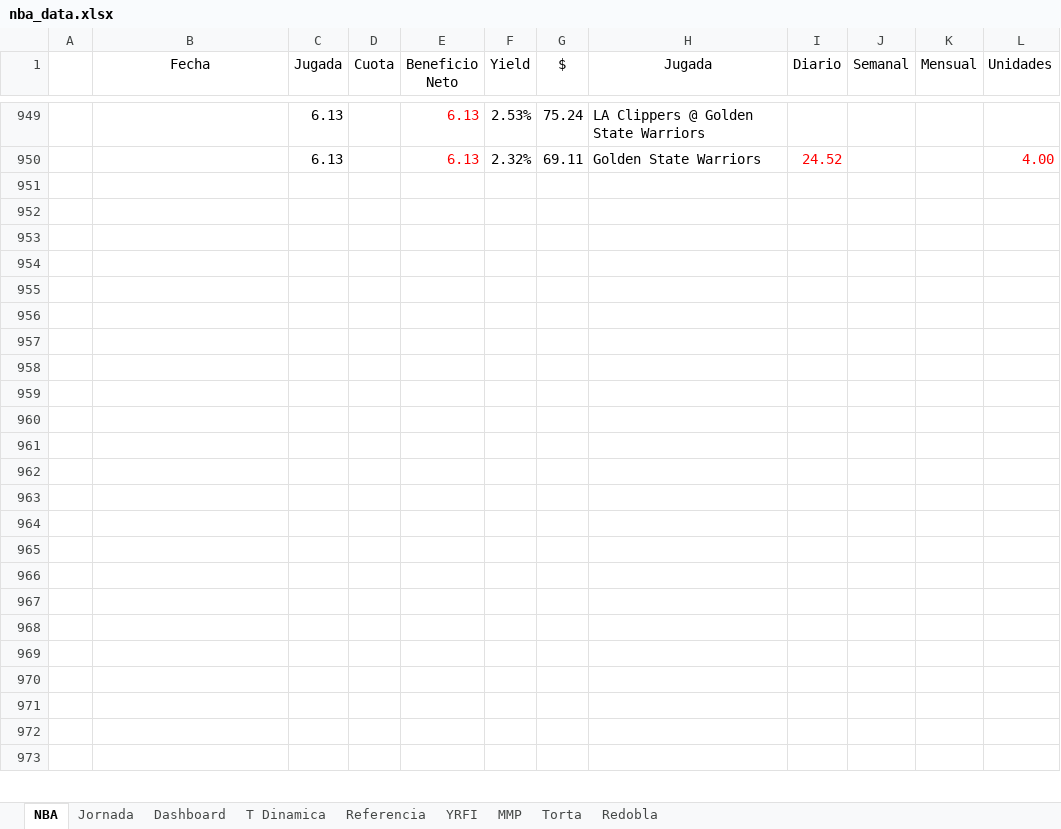
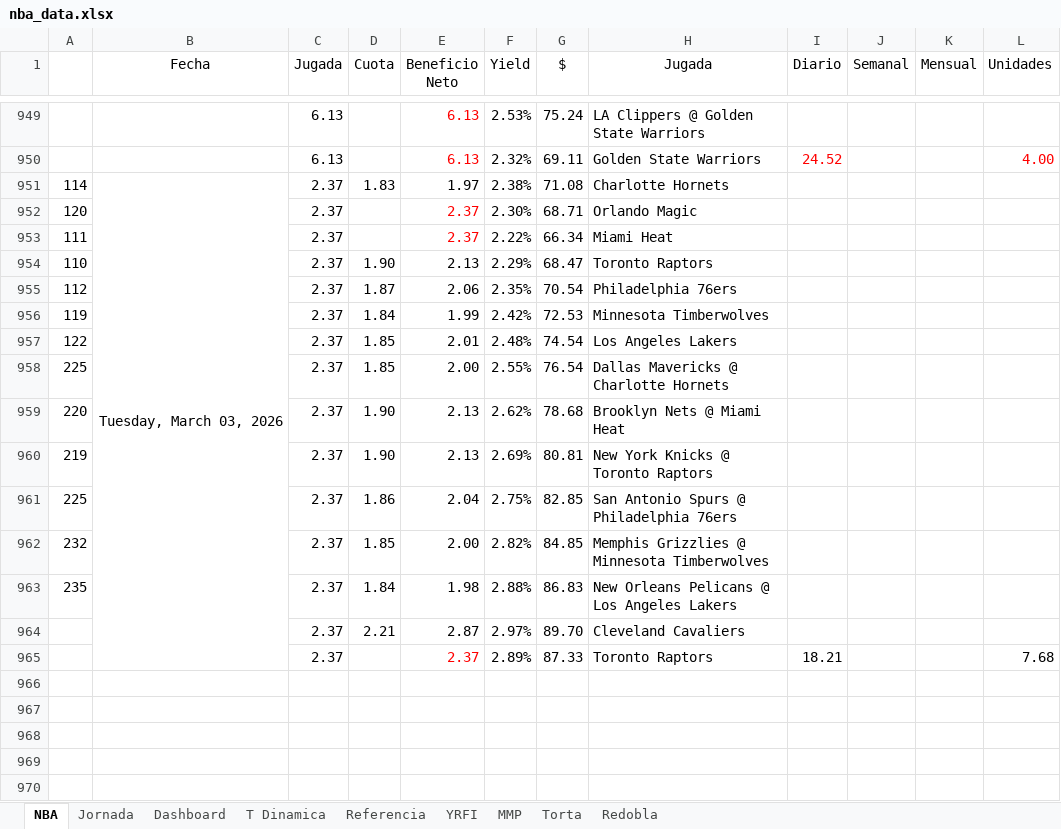
Before and after one commit to frank1411/nba-bets-ML, an Excel workbook: public/nba_data.xlsx, sheet NBA, drawn as a sheet; only a part is shown, gaps mark what is left out; the shorter side is filled out with more unchanged rows; values as stored, in another font and other column widths than the file's, no borders; charts and pictures and conditional formats not drawn; the diff names each change by its address in the sheet, - before the commit and + after, or states it on an @@ line.

Commit message:
Add files via upload

```diff
--- a/public/nba_data.xlsx (sheet NBA)
+++ b/public/nba_data.xlsx (sheet NBA)
+row 951: 114 | Tuesday, March 03, 2026 | 2.37 | 1.83 | 1.97 | 2.38% | 71.08 | Charlotte Hornets
+row 952: 120 |  | 2.37 |  | 2.37 | 2.30% | 68.71 | Orlando Magic
+row 953: 111 |  | 2.37 |  | 2.37 | 2.22% | 66.34 | Miami Heat
+row 954: 110 |  | 2.37 | 1.90 | 2.13 | 2.29% | 68.47 | Toronto Raptors
+row 955: 112 |  | 2.37 | 1.87 | 2.06 | 2.35% | 70.54 | Philadelphia 76ers
+row 956: 119 |  | 2.37 | 1.84 | 1.99 | 2.42% | 72.53 | Minnesota Timberwolves
+row 957: 122 |  | 2.37 | 1.85 | 2.01 | 2.48% | 74.54 | Los Angeles Lakers
+row 958: 225 |  | 2.37 | 1.85 | 2.00 | 2.55% | 76.54 | Dallas Mavericks @ Charlotte Hornets
+row 959: 220 |  | 2.37 | 1.90 | 2.13 | 2.62% | 78.68 | Brooklyn Nets @ Miami Heat
+row 960: 219 |  | 2.37 | 1.90 | 2.13 | 2.69% | 80.81 | New York Knicks @ Toronto Raptors
+row 961: 225 |  | 2.37 | 1.86 | 2.04 | 2.75% | 82.85 | San Antonio Spurs @ Philadelphia 76ers
+row 962: 232 |  | 2.37 | 1.85 | 2.00 | 2.82% | 84.85 | Memphis Grizzlies @ Minnesota Timberwolves
+row 963: 235 |  | 2.37 | 1.84 | 1.98 | 2.88% | 86.83 | New Orleans Pelicans @ Los Angeles Lakers
+row 964:  |  | 2.37 | 2.21 | 2.87 | 2.97% | 89.70 | Cleveland Cavaliers
+row 965:  |  | 2.37 |  | 2.37 | 2.89% | 87.33 | Toronto Raptors | 18.21 |  |  | 7.68
```
Also changed, not shown: sheet Dashboard, charts or pictures.
